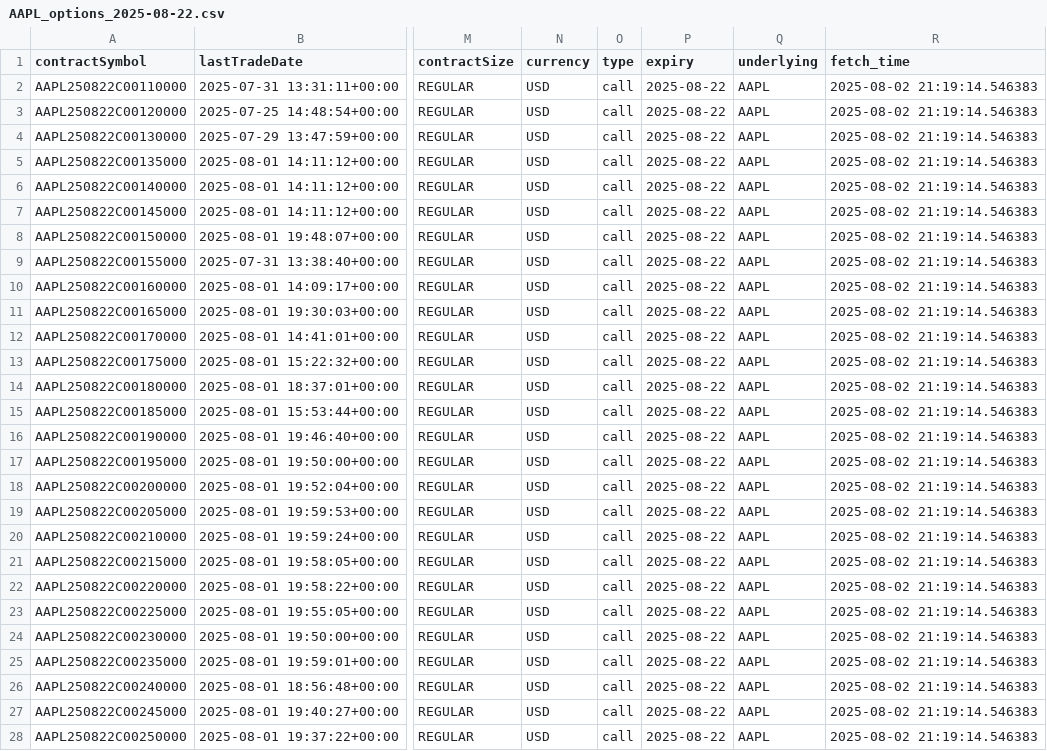
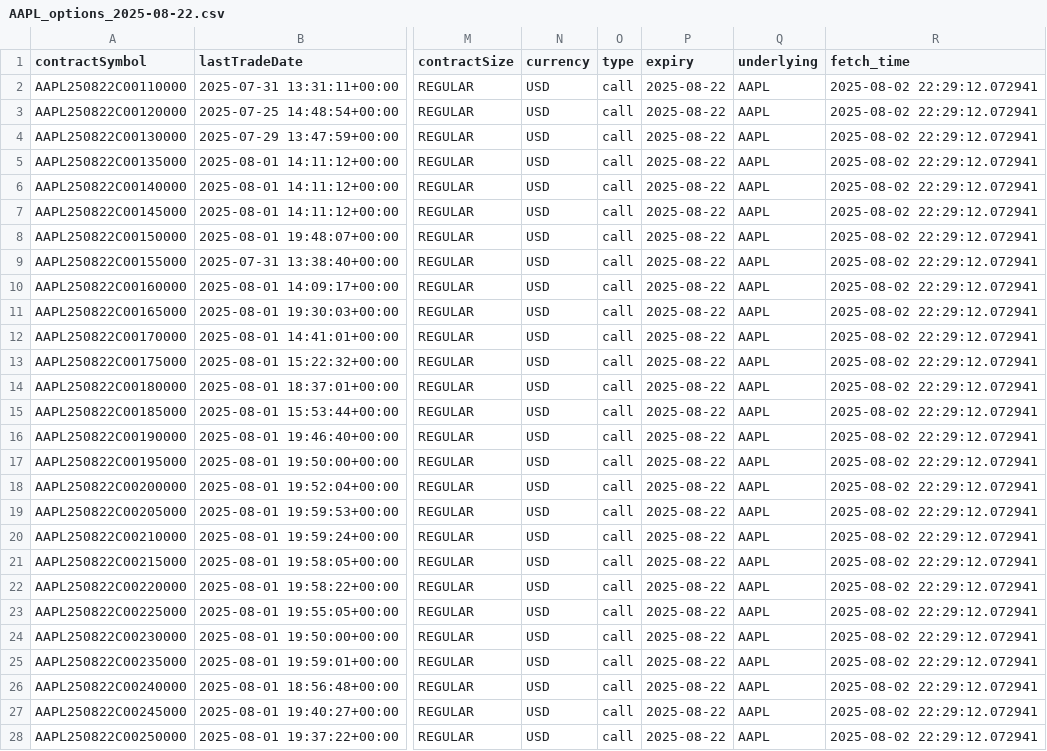
Before and after one commit to ritam-123/Options-volatility-forecasting, a CSV file: data/AAPL_options_2025-08-22.csv, drawn as a sheet; only a part is shown, gaps mark what is left out; the diff covers the shown part only; the diff names each change by its address in the sheet, - before the commit and + after, or states it on an @@ line.

```diff
--- a/data/AAPL_options_2025-08-22.csv
+++ b/data/AAPL_options_2025-08-22.csv
-R2:R28 (fetch_time): 2025-08-02 21:19:14.546383
+R2:R28 (fetch_time): 2025-08-02 22:29:12.072941
```
Also changed, not shown: 38 edited cells elsewhere in this file, data/AAPL_iv_merged.csv, data/AAPL_options_2025-08-08.csv, 5 other files.
